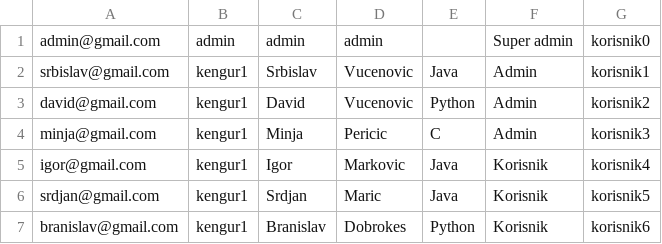
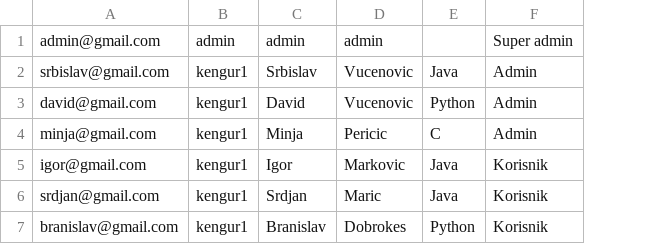
Before and after one commit to Srbislav98/Cloud-Service, a CSV file: WebProjekat/WebContent/data/korisnik.csv, drawn as a sheet; the diff names each change by its address in the sheet, - before the commit and + after, or states it on an @@ line.

Commit message:
azuriranje kategorije,diska,organizacije i korisnika

```diff
--- a/WebProjekat/WebContent/data/korisnik.csv
+++ b/WebProjekat/WebContent/data/korisnik.csv
-column G, rows 1-7: korisnik0 | korisnik1 | korisnik2 | korisnik3 | korisnik4 | korisnik5 | korisnik6
```
Also changed, not shown: WebProjekat/WebContent/data/organizacija.csv, 53 other files.
